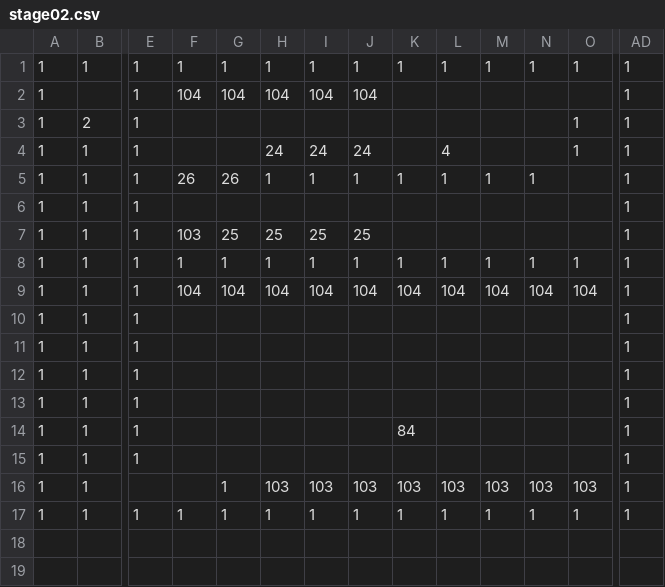
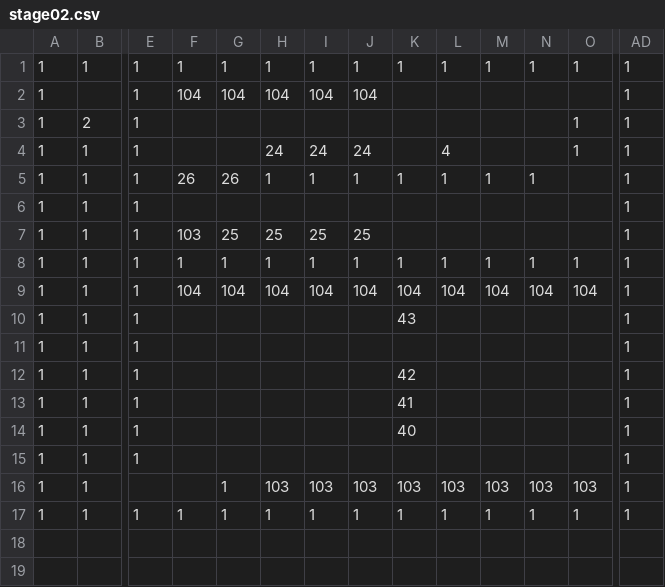
Before and after one commit to adenin1128/omaenihamuri, a CSV file: ひな形/project/data/stage02.csv, drawn as a sheet; only a part is shown, gaps mark what is left out; removed rows and columns are numbered as before the commit, all else as after; rows hold the shown columns only; the diff names each change by its address in the sheet, - before the commit and + after, or states it on an @@ line.

```diff
--- a/ひな形/project/data/stage02.csv
+++ b/ひな形/project/data/stage02.csv
+row 10: 1 | 1 | 1 |  |  |  |  |  | 43 |  |  |  |  | 1
-row 11: 1 | 1 | 1 |  |  |  |  |  |  |  |  |  |  | 1
-K12: (empty)
+K12: 42
-K13: (empty)
+K13: 41
-K14: 84
+K14: 40
```
Also changed, not shown: 4 other files.
